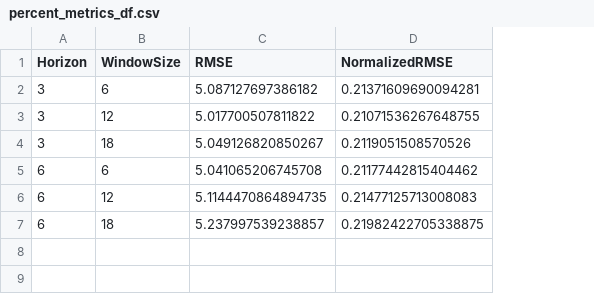
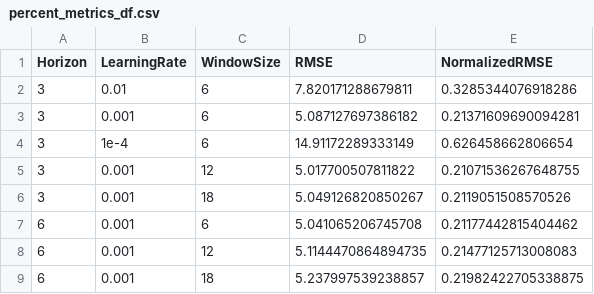
Before and after one commit to noahba65/cap-stone-PDAT, a CSV file: src/eval/data/percent_metrics_df.csv, drawn as a sheet; addresses are those after the commit; the diff names each change by its address in the sheet, - before the commit and + after, or states it on an @@ line.

Commit message:
Ran learning rate models for percent data

```diff
--- a/src/eval/data/percent_metrics_df.csv
+++ b/src/eval/data/percent_metrics_df.csv
+column B (LearningRate), row 3: 0.001; rows 5-9: all 0.001
+row 2: 3 | 0.01 | 6 | 7.820171288679811 | 0.3285344076918286
+row 4: 3 | 1e-4 | 6 | 14.91172289333149 | 0.626458662806654
```
Also changed, not shown: 24 other files.
